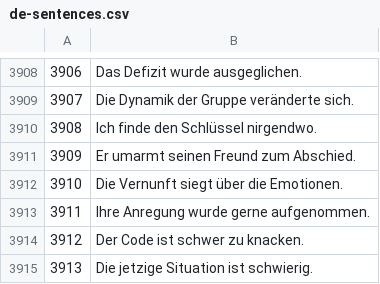
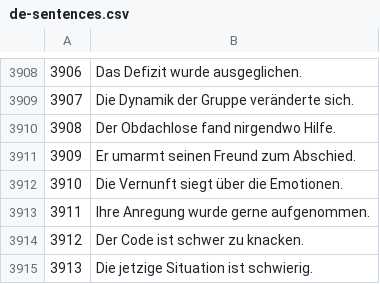
Before and after one commit to deemp/anki-decks, a CSV file: sentences/frequency/de/data/processed/de-sentences.csv, drawn as a sheet; only a part is shown, gaps mark what is left out.

Commit message:
fix(sentences): update a sentence

```diff
--- a/sentences/frequency/de/data/processed/de-sentences.csv
+++ b/sentences/frequency/de/data/processed/de-sentences.csv
@@ -3909,3 +3909,3 @@
 3907|Die Dynamik der Gruppe veränderte sich.
-3908|Ich finde den Schlüssel nirgendwo.
+3908|Der Obdachlose fand nirgendwo Hilfe.
 3909|Er umarmt seinen Freund zum Abschied.
```
